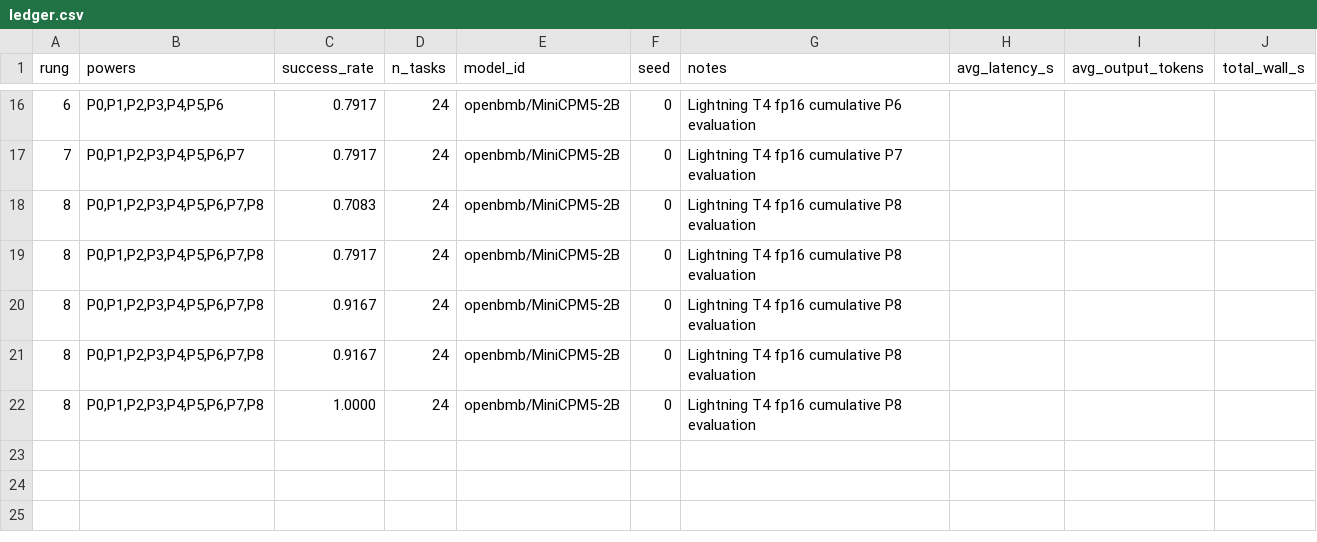
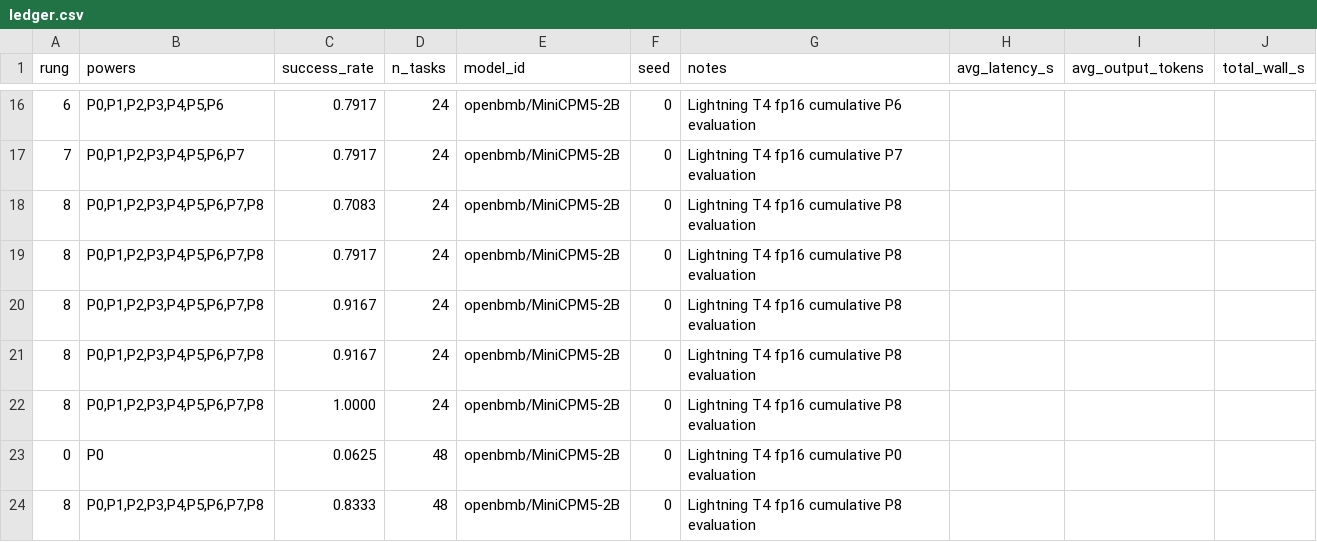
Before and after one commit to ever-oli/harness-ladder, a CSV file: results/ledger.csv, drawn as a sheet; only a part is shown, gaps mark what is left out.

Commit message:
Record suite_v1 (48) P0/P8 MiniCPM evals
P0 3/48 (6.3%); P8 40/48 (83.3%) — new harder ruler after mini 24/24.

```diff
--- a/results/ledger.csv
+++ b/results/ledger.csv
@@ -22 +22,3 @@ rung,powers,success_rate,n_tasks,model_id,seed,notes,avg_latency_s,avg_output_to
 8,"P0,P1,P2,P3,P4,P5,P6,P7,P8",1.0000,24,openbmb/MiniCPM5-2B,0,Lightning T4 fp16 cumulative P8 evaluation,,,
+0,P0,0.0625,48,openbmb/MiniCPM5-2B,0,Lightning T4 fp16 cumulative P0 evaluation,,,
+8,"P0,P1,P2,P3,P4,P5,P6,P7,P8",0.8333,48,openbmb/MiniCPM5-2B,0,Lightning T4 fp16 cumulative P8 evaluation,,,
```
Also changed, not shown: 3 other files.
